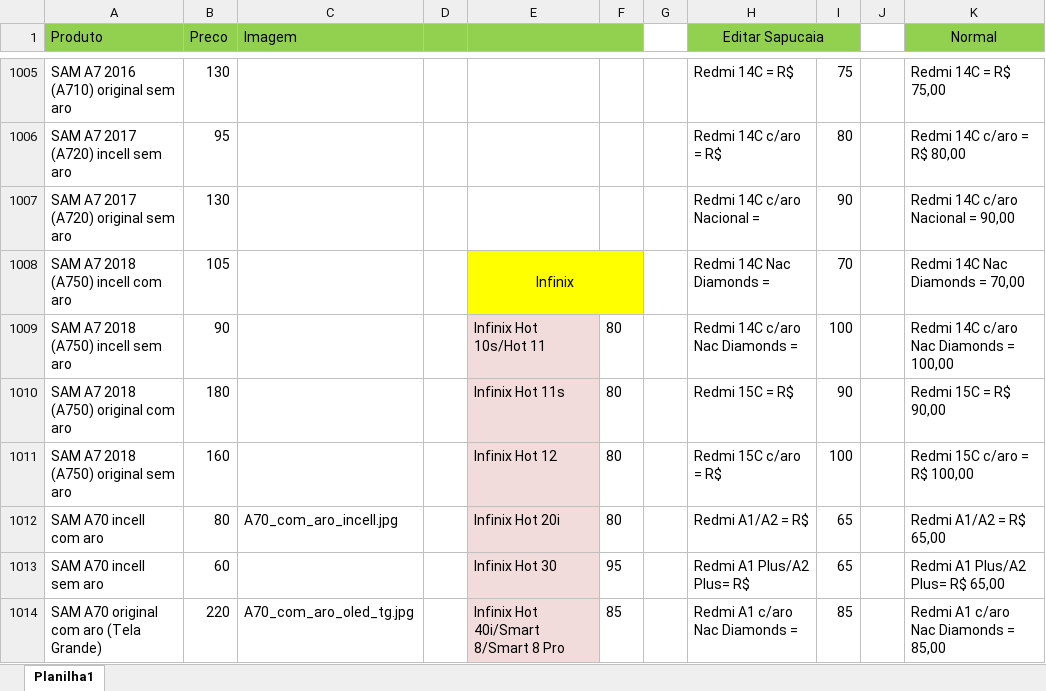
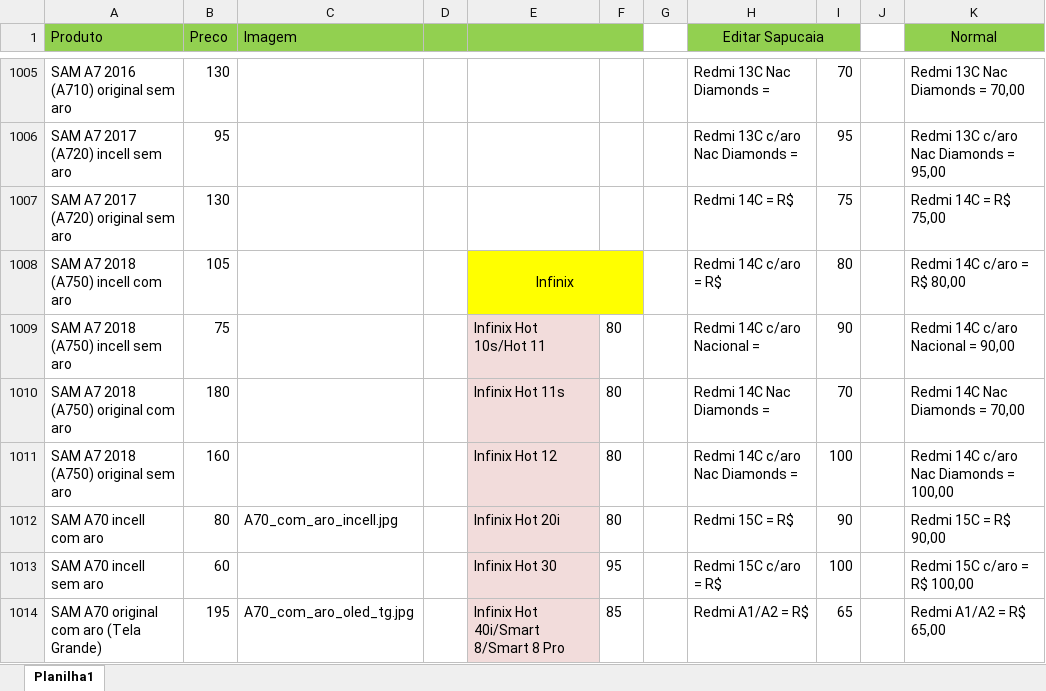
Before and after one commit to davidwcouto/bot_whats_NH, an Excel workbook: precos.xlsx, sheet Planilha1, drawn as a sheet; only a part is shown, gaps mark what is left out; values as stored, in another font and other column widths than the file's, no borders; conditional formats not drawn; the diff covers the shown part only; the diff names each change by its address in the sheet, - before the commit and + after, or states it on an @@ line.

```diff
--- a/precos.xlsx (sheet Planilha1)
+++ b/precos.xlsx (sheet Planilha1)
-H1005 (Editar Sapucaia): Redmi 14C = R$
+H1005 (Editar Sapucaia): Redmi 13C Nac Diamonds =
-I1005: 75
+I1005: 70
-K1005 (Normal): Redmi 14C = R$ 75,00
+K1005 (Normal): Redmi 13C Nac Diamonds = 70,00
-H1006 (Editar Sapucaia): Redmi 14C c/aro = R$
+H1006 (Editar Sapucaia): Redmi 13C c/aro Nac Diamonds =
-I1006: 80
+I1006: 95
-K1006 (Normal): Redmi 14C c/aro = R$ 80,00
+K1006 (Normal): Redmi 13C c/aro Nac Diamonds = 95,00
-H1007 (Editar Sapucaia): Redmi 14C c/aro Nacional =
+H1007 (Editar Sapucaia): Redmi 14C = R$
-I1007: 90
+I1007: 75
-K1007 (Normal): Redmi 14C c/aro Nacional = 90,00
+K1007 (Normal): Redmi 14C = R$ 75,00
-H1008 (Editar Sapucaia): Redmi 14C Nac Diamonds =
+H1008 (Editar Sapucaia): Redmi 14C c/aro = R$
-I1008: 70
+I1008: 80
-K1008 (Normal): Redmi 14C Nac Diamonds = 70,00
+K1008 (Normal): Redmi 14C c/aro = R$ 80,00
-B1009 (Preco): 90
+B1009 (Preco): 75
-H1009 (Editar Sapucaia): Redmi 14C c/aro Nac Diamonds =
+H1009 (Editar Sapucaia): Redmi 14C c/aro Nacional =
-I1009: 100
+I1009: 90
-K1009 (Normal): Redmi 14C c/aro Nac Diamonds = 100,00
+K1009 (Normal): Redmi 14C c/aro Nacional = 90,00
-H1010 (Editar Sapucaia): Redmi 15C = R$
+H1010 (Editar Sapucaia): Redmi 14C Nac Diamonds =
-I1010: 90
+I1010: 70
-K1010 (Normal): Redmi 15C = R$ 90,00
+K1010 (Normal): Redmi 14C Nac Diamonds = 70,00
-H1011 (Editar Sapucaia): Redmi 15C c/aro = R$
+H1011 (Editar Sapucaia): Redmi 14C c/aro Nac Diamonds =
-K1011 (Normal): Redmi 15C c/aro = R$ 100,00
+K1011 (Normal): Redmi 14C c/aro Nac Diamonds = 100,00
-H1012 (Editar Sapucaia): Redmi A1/A2 = R$
+H1012 (Editar Sapucaia): Redmi 15C = R$
-I1012: 65
+I1012: 90
-K1012 (Normal): Redmi A1/A2 = R$ 65,00
+K1012 (Normal): Redmi 15C = R$ 90,00
-H1013 (Editar Sapucaia): Redmi A1 Plus/A2 Plus= R$
+H1013 (Editar Sapucaia): Redmi 15C c/aro = R$
-I1013: 65
+I1013: 100
-K1013 (Normal): Redmi A1 Plus/A2 Plus= R$ 65,00
+K1013 (Normal): Redmi 15C c/aro = R$ 100,00
-B1014 (Preco): 220
+B1014 (Preco): 195
-H1014 (Editar Sapucaia): Redmi A1 c/aro Nac Diamonds =
+H1014 (Editar Sapucaia): Redmi A1/A2 = R$
-I1014: 85
+I1014: 65
-K1014 (Normal): Redmi A1 c/aro Nac Diamonds = 85,00
+K1014 (Normal): Redmi A1/A2 = R$ 65,00
```
Also changed, not shown: 678 edited cells and cell formats elsewhere in this sheet, formulas that keep their value, 1 other file.
